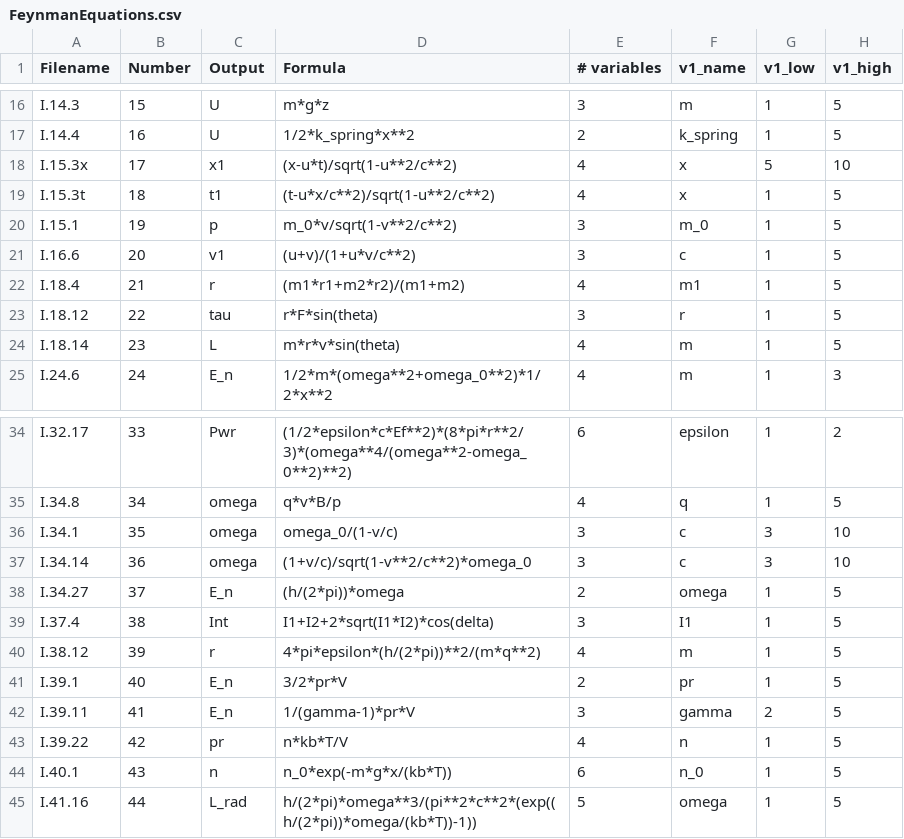
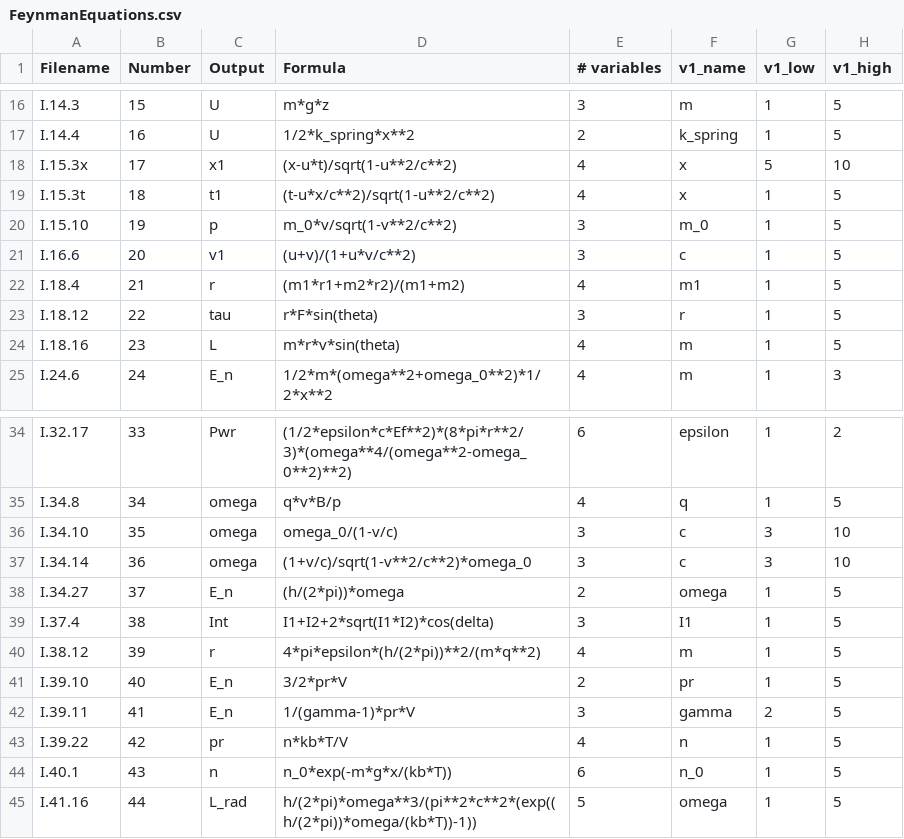
Before and after one commit to florianBachinger/SCR-Benchmarks-NIPS, a CSV file: generate/src/FeynmanEquations.csv, drawn as a sheet; only a part is shown, gaps mark what is left out; the diff names each change by its address in the sheet, - before the commit and + after, or states it on an @@ line.

Commit message:
add functionality to determine and check constraints
generate functions and calculate constraints

add capabilities for constraint checking

speedup gradient calculation

replace magic strings

improve constant definition

move config and info files and fix references

fix exports

add functionality to determine constraints into base class

fix default values

```diff
--- a/generate/src/FeynmanEquations.csv
+++ b/generate/src/FeynmanEquations.csv
-A20 (Filename): I.15.1
+A20 (Filename): I.15.10
-A24 (Filename): I.18.14
+A24 (Filename): I.18.16
-A36 (Filename): I.34.1
+A36 (Filename): I.34.10
-A41 (Filename): I.39.1
+A41 (Filename): I.39.10
```
Also changed, not shown: 22 other files.
